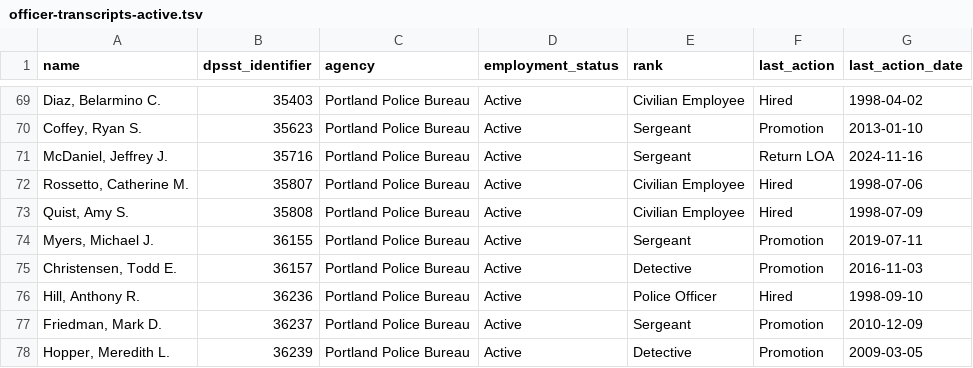
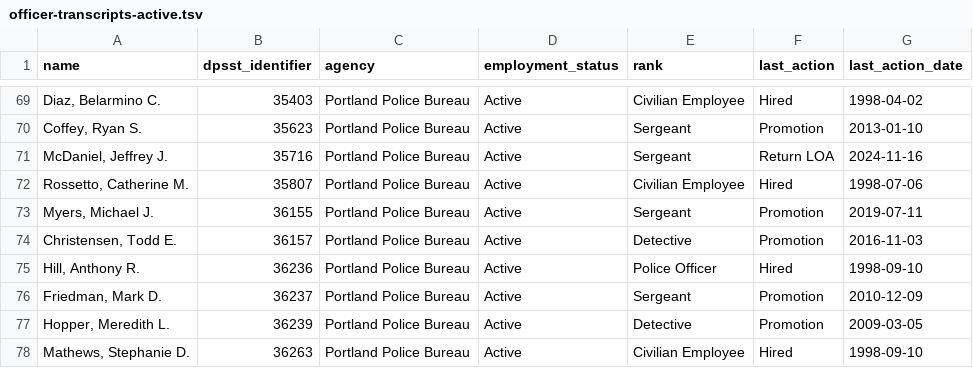
Before and after one commit to PDX-Police-Accountability/dpsst-data, a TSV file: officers/summary/officer-transcripts-active.tsv, drawn as a sheet; only a part is shown, gaps mark what is left out; the shorter side is filled out with more unchanged rows; the diff names each change by its address in the sheet, - before the commit and + after, or states it on an @@ line.

```diff
--- a/officers/summary/officer-transcripts-active.tsv
+++ b/officers/summary/officer-transcripts-active.tsv
-row 73: Quist, Amy S. | 35808 | Portland Police Bureau | Active | Civilian Employee | Hired | 1998-07-09
```
Also changed, not shown: officers/summary/officer-transcripts-inactive.tsv, officers/summary/officer-transcripts.tsv, 54 other files.
